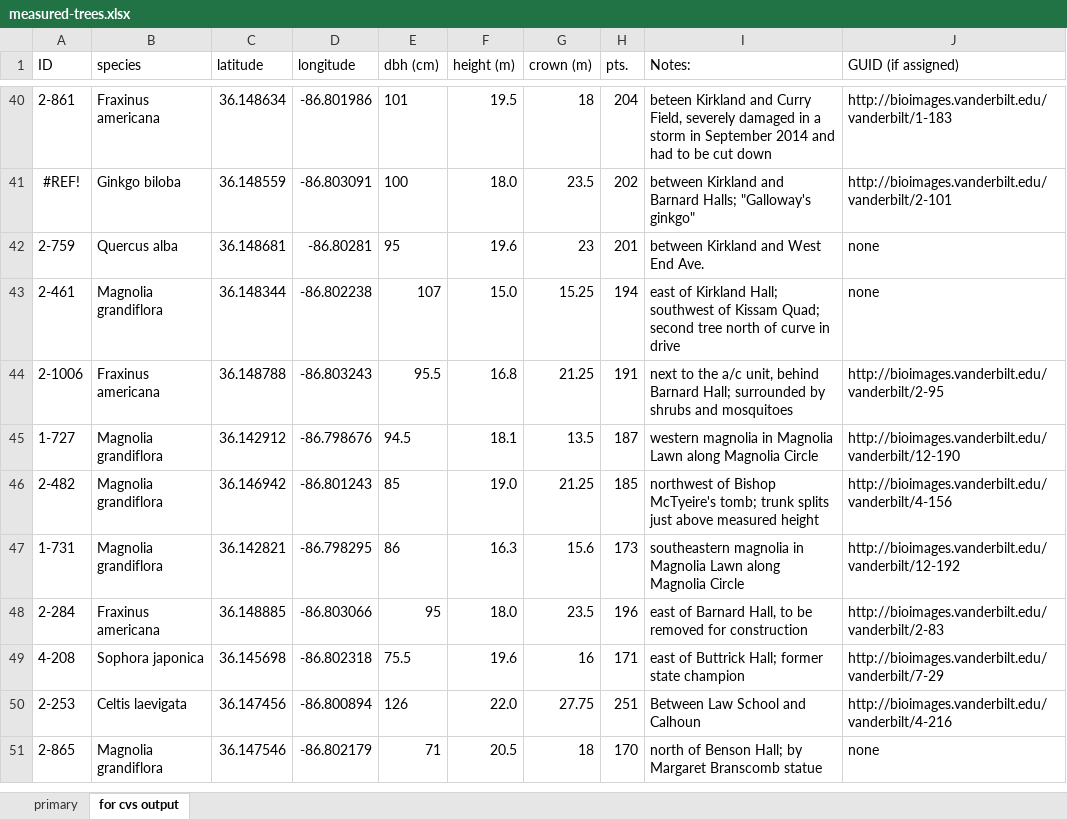
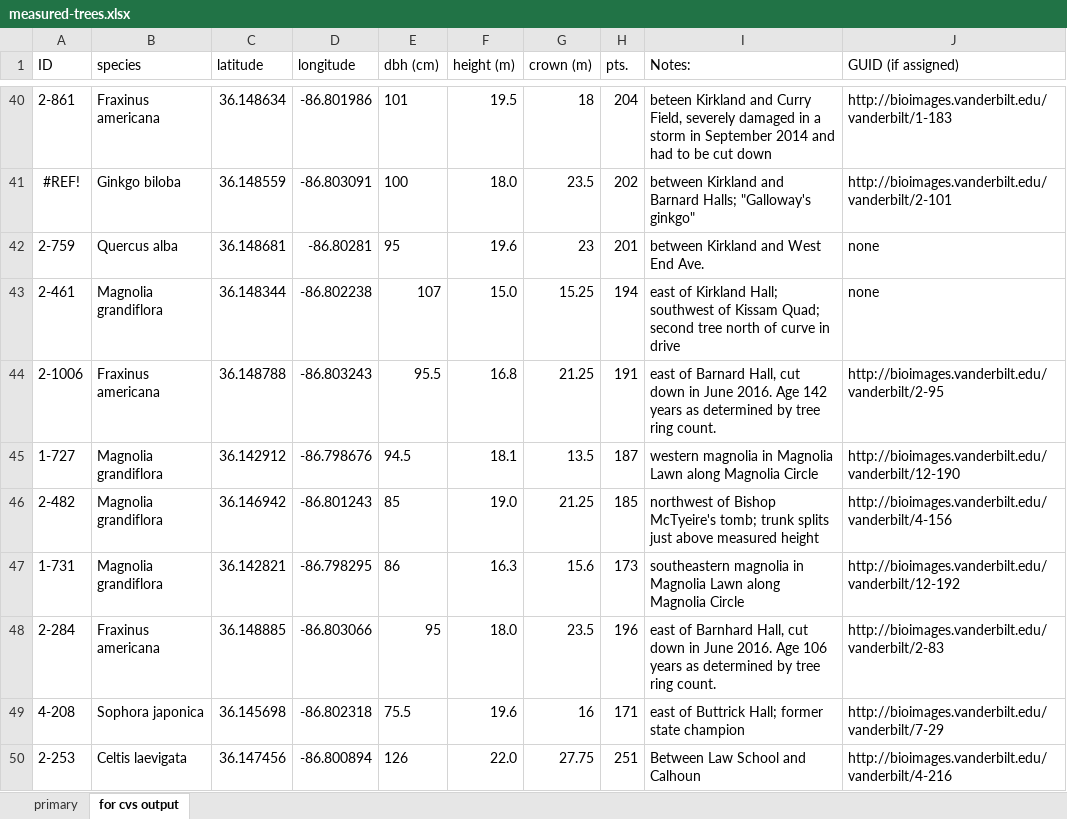
Before and after one commit to vanderbilt-arboretum/database, an Excel workbook: measured-trees.xlsx, sheet for cvs output, drawn as a sheet; only a part is shown, gaps mark what is left out; the shorter side is filled out with more unchanged rows; values as stored, in another font and other column widths than the file's, no borders; the diff names each change by its address in the sheet, - before the commit and + after, or states it on an @@ line.

Commit message:
updated ages for trees cut down near Barnard Hall

```diff
--- a/measured-trees.xlsx (sheet for cvs output)
+++ b/measured-trees.xlsx (sheet for cvs output)
-I44 (Notes:): next to the a/c unit, behind Barnard Hall; surrounded by shrubs and mosquitoes
+I44 (Notes:): east of Barnard Hall, cut down in June 2016. Age 142 years as determined by tree ring count.
-I48 (Notes:): east of Barnard Hall, to be removed for construction
+I48 (Notes:): east of Barnhard Hall, cut down in June 2016. Age 106 years as determined by tree ring count.
```
Also changed, not shown: sheet primary, formulas that keep their value.
